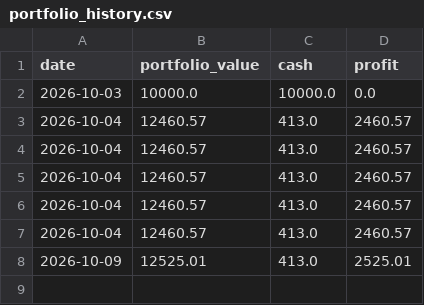
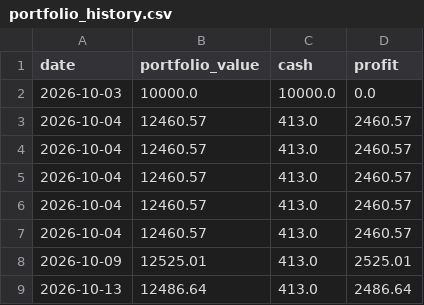
Before and after one commit to guripharwahi0-jpg/ai-compound-bot-, a CSV file: portfolio_history.csv, drawn as a sheet.

```diff
--- a/portfolio_history.csv
+++ b/portfolio_history.csv
@@ -8 +8,2 @@ date,portfolio_value,cash,profit
 2026-10-09,12525.01,413.0,2525.01
+2026-10-13,12486.64,413.0,2486.64
```
Also changed, not shown: trade_history.csv, 1 other file.
